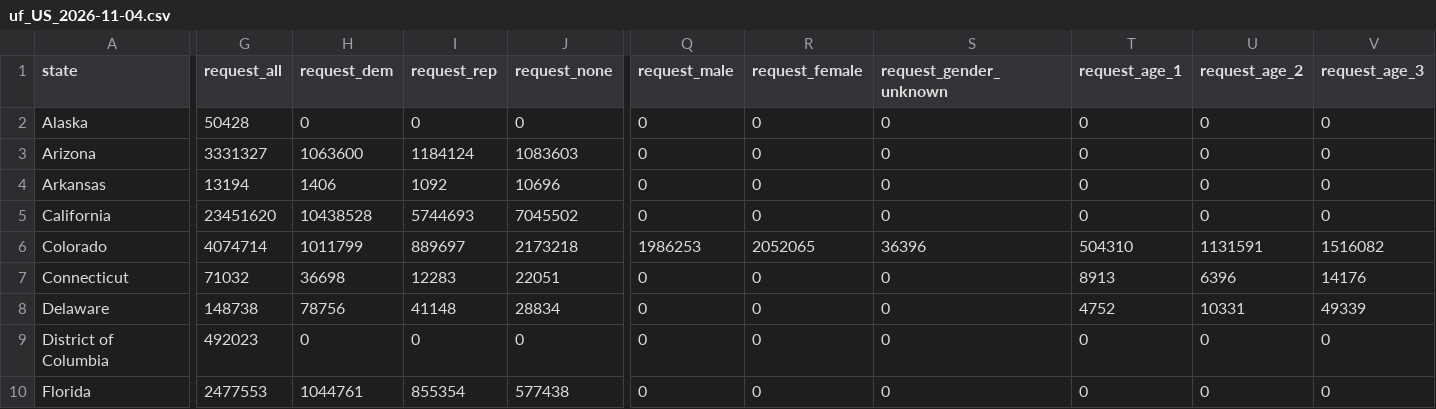
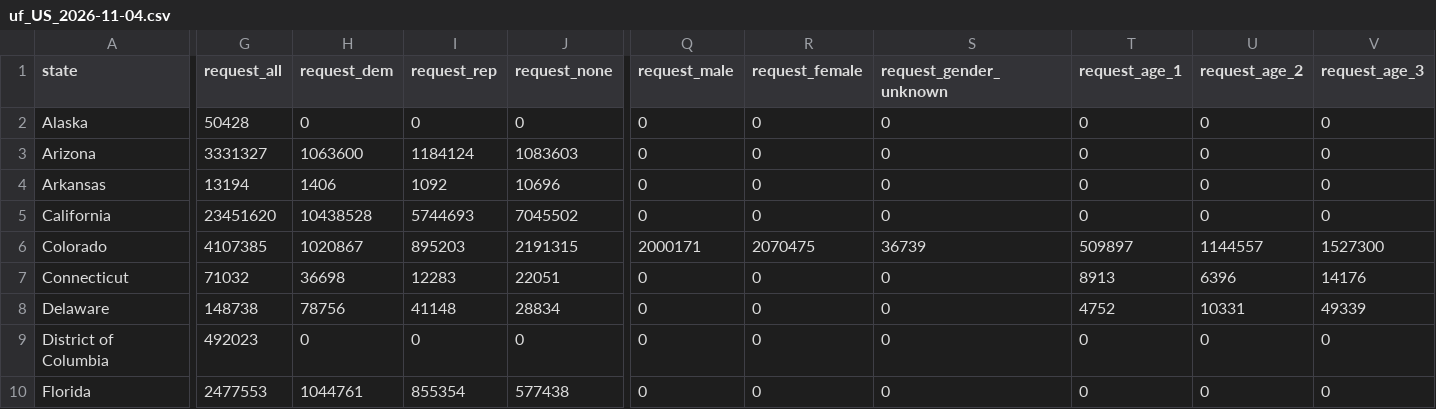
Before and after one commit to DanCunningham22/2026-Midterm, a CSV file: pipeline/data/earlyvote/2026/uf_US_2026-11-04.csv, drawn as a sheet; only a part is shown, gaps mark what is left out; the diff covers the shown part only; the diff names each change by its address in the sheet, - before the commit and + after, or states it on an @@ line.

```diff
--- a/pipeline/data/earlyvote/2026/uf_US_2026-11-04.csv
+++ b/pipeline/data/earlyvote/2026/uf_US_2026-11-04.csv
-G6 (request_all): 4074714
+G6 (request_all): 4107385
-H6 (request_dem): 1011799
+H6 (request_dem): 1020867
-I6 (request_rep): 889697
+I6 (request_rep): 895203
-J6 (request_none): 2173218
+J6 (request_none): 2191315
-Q6 (request_male): 1986253
+Q6 (request_male): 2000171
-R6 (request_female): 2052065
+R6 (request_female): 2070475
-S6 (request_gender_unknown): 36396
+S6 (request_gender_unknown): 36739
-T6 (request_age_1): 504310
+T6 (request_age_1): 509897
-U6 (request_age_2): 1131591
+U6 (request_age_2): 1144557
-V6 (request_age_3): 1516082
+V6 (request_age_3): 1527300
```
Also changed, not shown: 31 edited cells elsewhere in this file, 4 other files.
